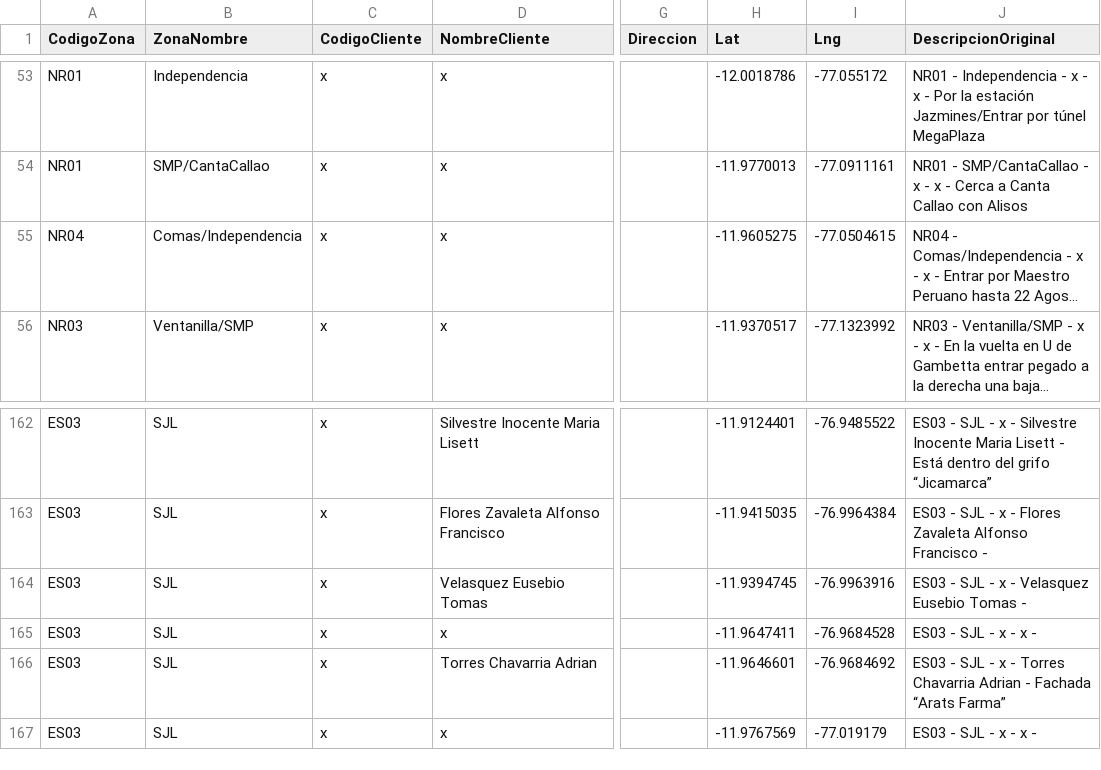
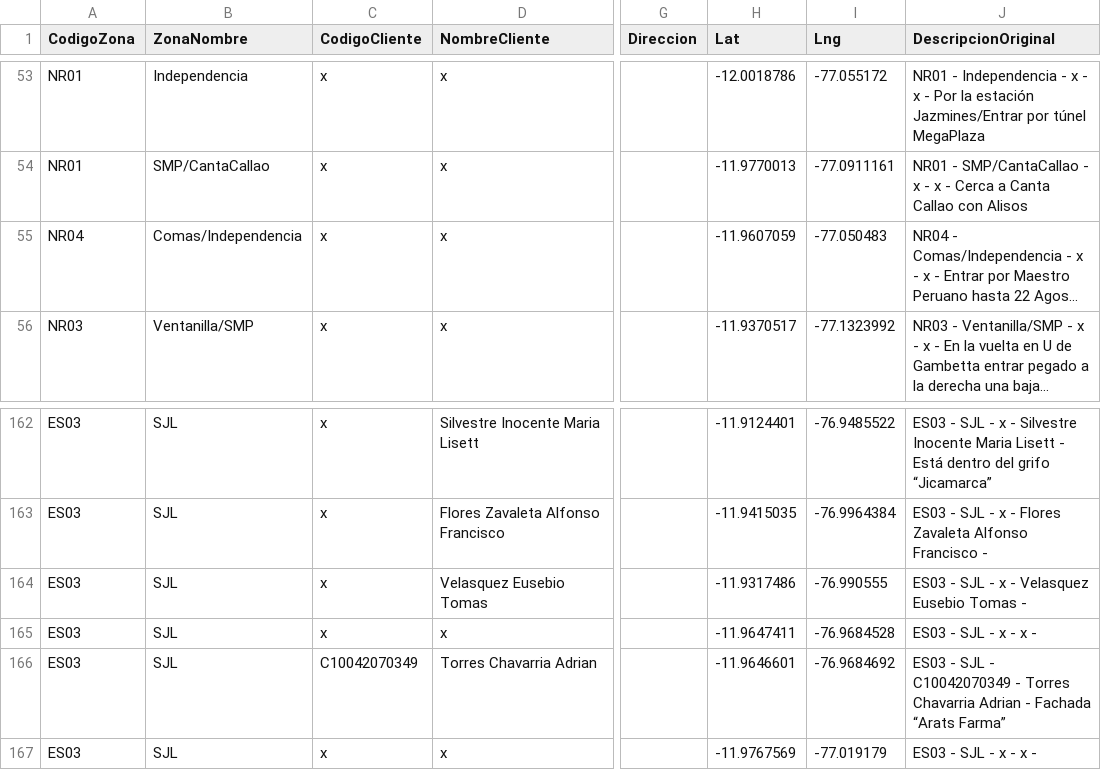
Before and after one commit to dmnbraulio/mapa-clientes, a CSV file: data/clientes.csv, drawn as a sheet; only a part is shown, gaps mark what is left out; long unchanged cells end in …; the diff covers the shown part only; the diff names each change by its address in the sheet, - before the commit and + after, or states it on an @@ line.

Commit message:
Actualizar clientes.csv con nuevos clientes

```diff
--- a/data/clientes.csv
+++ b/data/clientes.csv
-H55 (Lat): -11.9605275
+H55 (Lat): -11.9607059
-I55 (Lng): -77.0504615
+I55 (Lng): -77.050483
-H164 (Lat): -11.9394745
+H164 (Lat): -11.9317486
-I164 (Lng): -76.9963916
+I164 (Lng): -76.990555
-C166 (CodigoCliente): x
+C166 (CodigoCliente): C10042070349
-J166 (DescripcionOriginal): …SJL - x - Torres…
+J166 (DescripcionOriginal): …SJL - C10042070349 - Torres…
```
Also changed, not shown: 17 added rows, 1 removed row and 31 edited cells elsewhere in this file.
